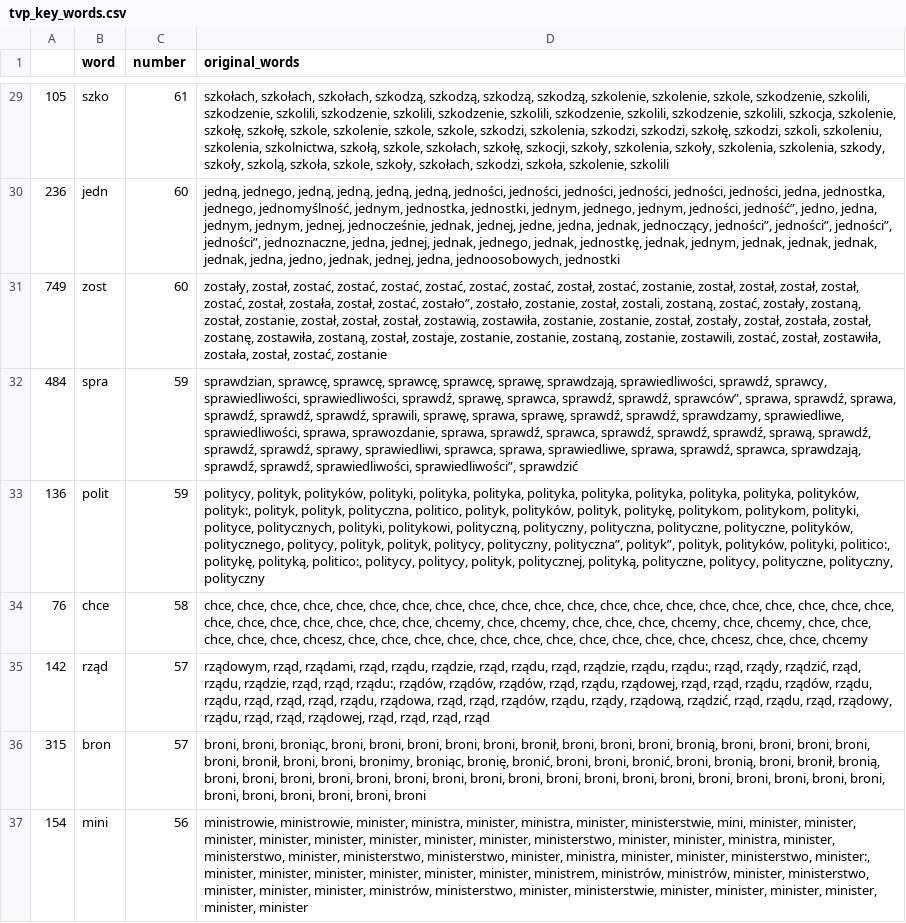
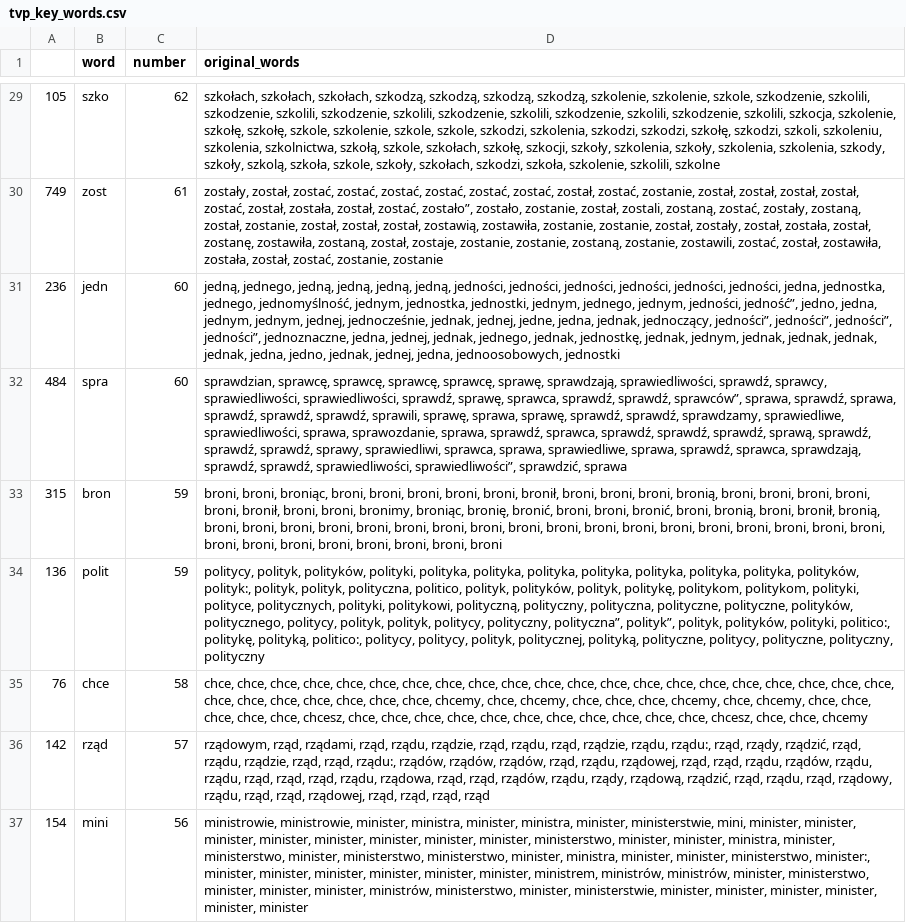
Before and after one commit to JohnKaczmarczyk/APIendPoint, a CSV file: tvp_key_words.csv, drawn as a sheet; only a part is shown, gaps mark what is left out; removed rows and columns are numbered as before the commit, all else as after; the diff covers the shown part only; the diff names each change by its address in the sheet, - before the commit and + after, or states it on an @@ line.

```diff
--- a/tvp_key_words.csv
+++ b/tvp_key_words.csv
-C29 (number): 61
+C29 (number): 62
-D29 (original_words): …szkoła, szkolenie, szkolili
+D29 (original_words): …szkoła, szkolenie, szkolili, szkolne
+row 30: 749 | zost | 61 | zostały, został, zostać, zostać, zostać, zostać, zostać, zostać, został, zostać, zostanie, został, został, został, został, zostać, został, została, został, zostać, zostało”, zostało, zostanie, został, zostali, zostaną, zostać, zostały, zostaną, został, zostanie, został, został, został, zostawią, zostawiła, zostanie, zostanie, został, zostały, został, została, został, zostanę, zostawiła, zostaną, został, zostaje, zostanie, zostanie, zostaną, zostanie, zostawili, zostać, został, zostawiła, została, został, zostać, zostanie, zostanie
-row 31: 749 | zost | 60 | zostały, został, zostać, zostać, zostać, zostać, zostać, zostać, został, zostać, zostanie, został, został, został, został, zostać, został, została, został, zostać, zostało”, zostało, zostanie, został, zostali, zostaną, zostać, zostały, zostaną, został, zostanie, został, został, został, zostawią, zostawiła, zostanie, zostanie, został, zostały, został, została, został, zostanę, zostawiła, zostaną, został, zostaje, zostanie, zostanie, zostaną, zostanie, zostawili, zostać, został, zostawiła, została, został, zostać, zostanie
-C32 (number): 59
+C32 (number): 60
-D32 (original_words): …sprawiedliwości, sprawiedliwości”, sprawdzić
+D32 (original_words): …sprawiedliwości, sprawiedliwości”, sprawdzić, sprawa
+row 33: 315 | bron | 59 | broni, broni, broniąc, broni, broni, broni, broni, broni, bronił, broni, broni, broni, bronią, broni, broni, broni, broni, broni, bronił, broni, broni, bronimy, broniąc, bronię, bronić, broni, broni, bronić, broni, bronią, broni, bronił, bronią, broni, broni, broni, broni, broni, broni, broni, broni, broni, broni, broni, broni, broni, broni, broni, broni, broni, broni, broni, broni, broni, broni, broni, broni, broni, broni
-row 36: 315 | bron | 57 | broni, broni, broniąc, broni, broni, broni, broni, broni, bronił, broni, broni, broni, bronią, broni, broni, broni, broni, broni, bronił, broni, broni, bronimy, broniąc, bronię, bronić, broni, broni, bronić, broni, bronią, broni, bronił, bronią, broni, broni, broni, broni, broni, broni, broni, broni, broni, broni, broni, broni, broni, broni, broni, broni, broni, broni, broni, broni, broni, broni, broni, broni
```
Also changed, not shown: 10 added rows, 10 removed rows, 22 moved rows and 26 edited cells elsewhere in this file, tvn_key_words.csv, 3 other files.
